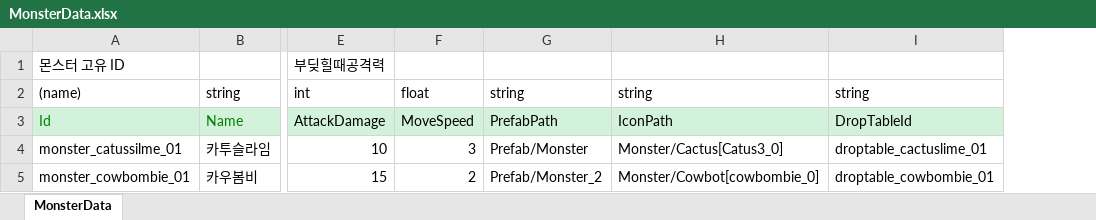
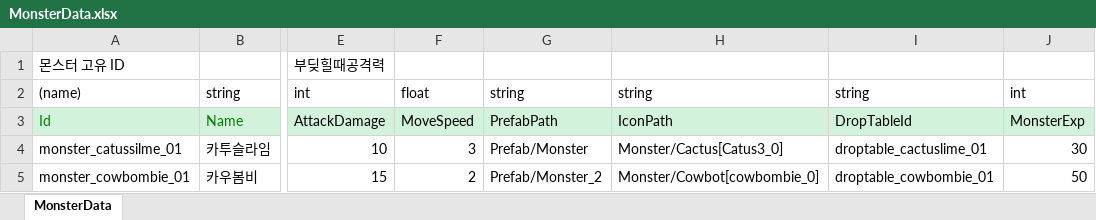
Before and after one commit to dlrhkdgh/2DMainProject, an Excel workbook: JsonConverter/ExcelFiles/MonsterData.xlsx, sheet MonsterData, drawn as a sheet; only a part is shown, gaps mark what is left out; values as stored, in another font and other column widths than the file's, no borders; charts and pictures not drawn; the diff names each change by its address in the sheet, - before the commit and + after, or states it on an @@ line.

```diff
--- a/JsonConverter/ExcelFiles/MonsterData.xlsx (sheet MonsterData)
+++ b/JsonConverter/ExcelFiles/MonsterData.xlsx (sheet MonsterData)
+column J, rows 2-5: int | MonsterExp | 30 | 50
```
Also changed, not shown: 19 other files.
